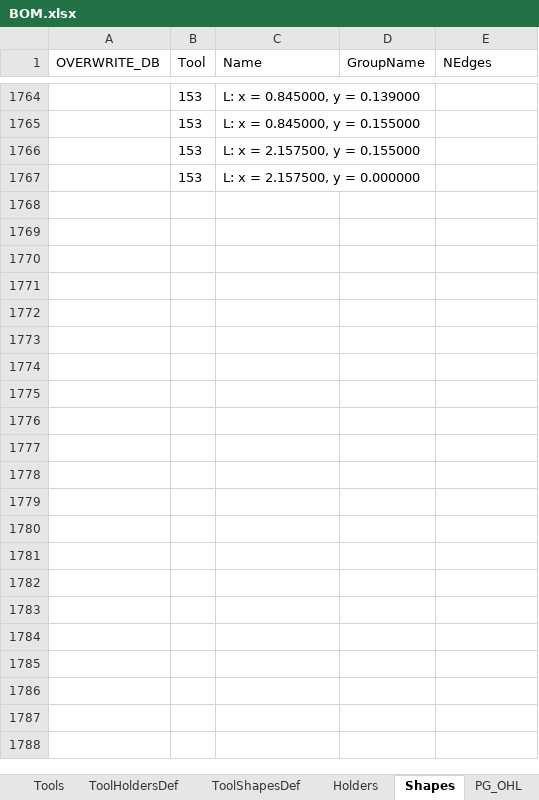
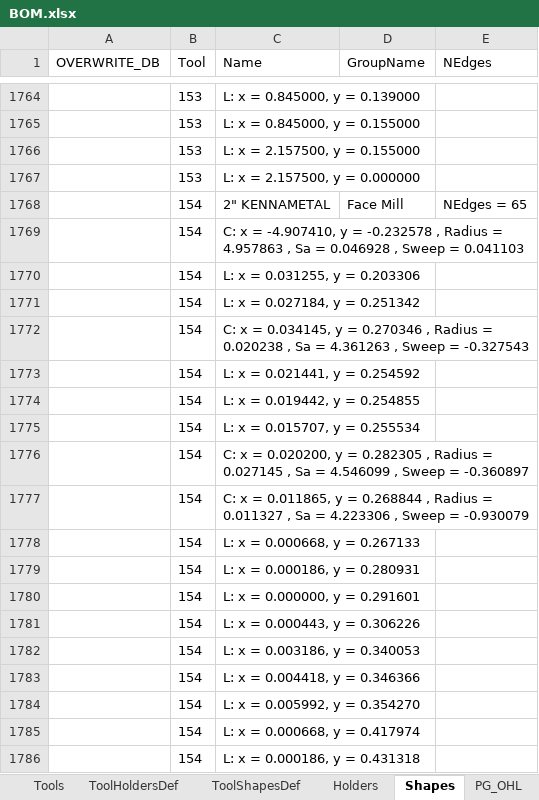
Before and after one commit to Uncreate/EssaiControlPanel, an Excel workbook: BOM.xlsx, sheet Shapes, drawn as a sheet; only a part is shown, gaps mark what is left out; values as stored, in another font and other column widths than the file's, no borders; 1 other sheet too large or unreadable and not compared; the diff covers the shown part only; the diff names each change by its address in the sheet, - before the commit and + after, or states it on an @@ line.

```diff
--- a/BOM.xlsx (sheet Shapes)
+++ b/BOM.xlsx (sheet Shapes)
+row 1768:  | 154 | 2" KENNAMETAL | Face Mill | NEdges = 65
+row 1769:  | 154 | C: x = -4.907410, y = -0.232578 , Radius = 4.957863 , Sa = 0.046928 , Sweep = 0.041103
+row 1770:  | 154 | L: x = 0.031255, y = 0.203306
+row 1771:  | 154 | L: x = 0.027184, y = 0.251342
+row 1772:  | 154 | C: x = 0.034145, y = 0.270346 , Radius = 0.020238 , Sa = 4.361263 , Sweep = -0.327543
+row 1773:  | 154 | L: x = 0.021441, y = 0.254592
+row 1774:  | 154 | L: x = 0.019442, y = 0.254855
+row 1775:  | 154 | L: x = 0.015707, y = 0.255534
+row 1776:  | 154 | C: x = 0.020200, y = 0.282305 , Radius = 0.027145 , Sa = 4.546099 , Sweep = -0.360897
+row 1777:  | 154 | C: x = 0.011865, y = 0.268844 , Radius = 0.011327 , Sa = 4.223306 , Sweep = -0.930079
+row 1778:  | 154 | L: x = 0.000668, y = 0.267133
+row 1779:  | 154 | L: x = 0.000186, y = 0.280931
+row 1780:  | 154 | L: x = 0.000000, y = 0.291601
+row 1781:  | 154 | L: x = 0.000443, y = 0.306226
+row 1782:  | 154 | L: x = 0.003186, y = 0.340053
+row 1783:  | 154 | L: x = 0.004418, y = 0.346366
+row 1784:  | 154 | L: x = 0.005992, y = 0.354270
+row 1785:  | 154 | L: x = 0.000668, y = 0.417974
+row 1786:  | 154 | L: x = 0.000186, y = 0.431318
```
Also changed, not shown: 84 added rows elsewhere in this sheet, sheet Soflex, sheet Holders, sheet Milling, sheet Drilling, sheet Milling_rules, 4 other files.
